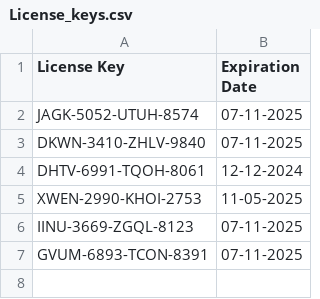
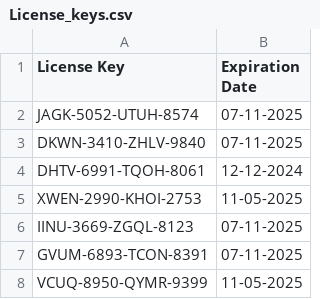
Before and after one commit to Nayush29/Gym-manager, a CSV file: License_keys.csv, drawn as a sheet; the diff names each change by its address in the sheet, - before the commit and + after, or states it on an @@ line.

Commit message:
Add new license key

```diff
--- a/License_keys.csv
+++ b/License_keys.csv
+row 8: VCUQ-8950-QYMR-9399 | 11-05-2025
```
